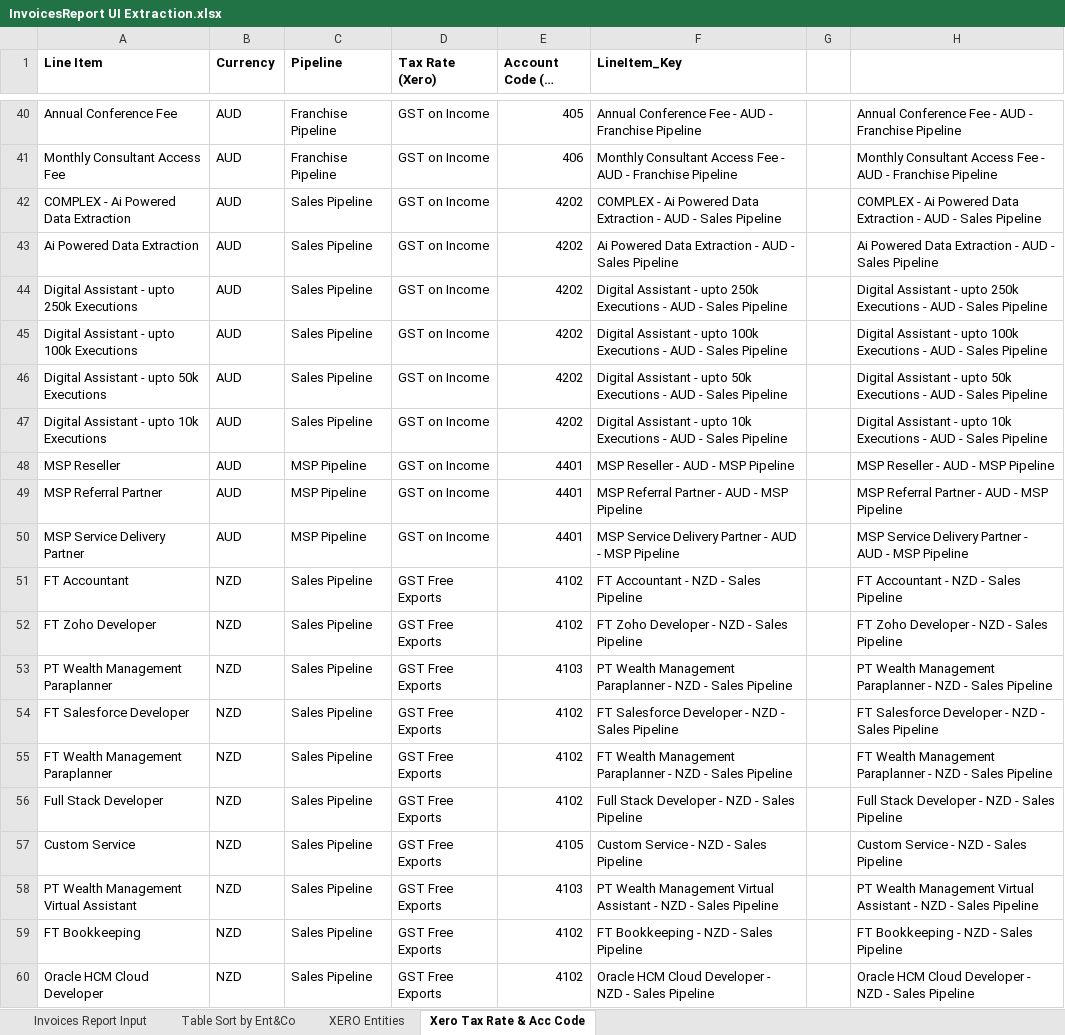
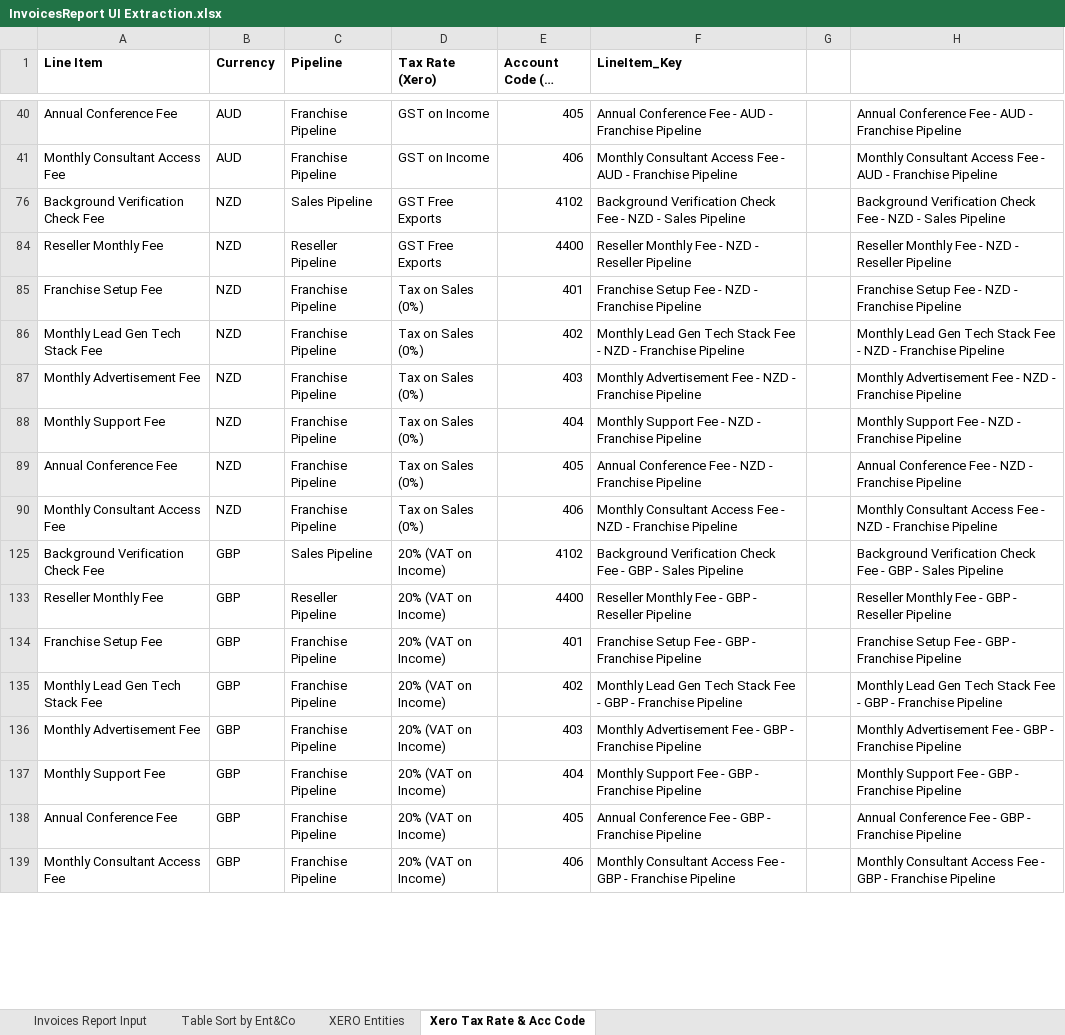
Before and after one commit to ValentaColombia/valenta-invoicing-contract-sent-performer, an Excel workbook: Data/Temp/InvoicesReport UI Extraction.xlsx, sheet Xero Tax Rate & Acc Code, drawn as a sheet; only a part is shown, gaps mark what is left out; the shorter side is filled out with more unchanged rows; long unchanged cells end in …; values as stored, in another font and other column widths than the file's, no borders; table styles not drawn; the diff covers the shown part only; the diff names each change by its address in the sheet, - before the commit and + after, or states it on an @@ line.

```diff
--- a/Data/Temp/InvoicesReport UI Extraction.xlsx (sheet Xero Tax Rate & Acc Code)
+++ b/Data/Temp/InvoicesReport UI Extraction.xlsx (sheet Xero Tax Rate & Acc Code)
@@ row 42 hidden: COMPLEX - Ai Powered Data Extraction | AUD | Sales Pipeline | GST on Income | 4202 | COMPLEX - Ai Powered Data Extraction - AUD - Sales Pipeline |  | COMPLEX - Ai Powered Data Extraction - AUD - Sales Pipeline @@
@@ row 43 hidden: Ai Powered Data Extraction | AUD | Sales Pipeline | GST on Income | 4202 | Ai Powered Data Extraction - AUD - Sales Pipeline |  | Ai Powered Data Extraction - AUD - Sales Pipeline @@
@@ row 44 hidden: Digital Assistant - upto 250k Executions | AUD | Sales Pipeline | GST on Income | 4202 | Digital Assistant - upto 250k Executions - AUD - Sales Pipeline |  | Digital Assistant - upto 250k Executions - AUD - Sales Pipeline @@
@@ row 45 hidden: Digital Assistant - upto 100k Executions | AUD | Sales Pipeline | GST on Income | 4202 | Digital Assistant - upto 100k Executions - AUD - Sales Pipeline |  | Digital Assistant - upto 100k Executions - AUD - Sales Pipeline @@
@@ row 46 hidden: Digital Assistant - upto 50k Executions | AUD | Sales Pipeline | GST on Income | 4202 | Digital Assistant - upto 50k Executions - AUD - Sales Pipeline |  | Digital Assistant - upto 50k Executions - AUD - Sales Pipeline @@
@@ row 47 hidden: Digital Assistant - upto 10k Executions | AUD | Sales Pipeline | GST on Income | 4202 | Digital Assistant - upto 10k Executions - AUD - Sales Pipeline |  | Digital Assistant - upto 10k Executions - AUD - Sales Pipeline @@
@@ row 48 hidden: MSP Reseller | AUD | MSP Pipeline | GST on Income | 4401 | MSP Reseller - AUD - MSP Pipeline |  | MSP Reseller - AUD - MSP Pipeline @@
@@ row 49 hidden: MSP Referral Partner | AUD | MSP Pipeline | GST on Income | 4401 | MSP Referral Partner - AUD - MSP Pipeline |  | MSP Referral Partner - AUD - MSP Pipeline @@
@@ row 50 hidden: MSP Service Delivery Partner | AUD | MSP Pipeline | GST on Income | 4401 | MSP Service Delivery Partner - AUD - MSP Pipeline |  | MSP Service Delivery Partner - AUD - MSP Pipeline @@
@@ row 51 hidden: FT Accountant | NZD | Sales Pipeline | GST Free Exports | 4102 | FT Accountant - NZD - Sales Pipeline |  | FT Accountant - NZD - Sales Pipeline @@
@@ row 52 hidden: FT Zoho Developer | NZD | Sales Pipeline | GST Free Exports | 4102 | FT Zoho Developer - NZD - Sales Pipeline |  | FT Zoho Developer - NZD - Sales Pipeline @@
@@ row 53 hidden: PT Wealth Management Paraplanner | NZD | Sales Pipeline | GST Free Exports | 4103 | PT Wealth Management Paraplanner - NZD - Sales Pipeline |  | PT Wealth Management Paraplanner - NZD - Sales Pipeline @@
@@ row 54 hidden: FT Salesforce Developer | NZD | Sales Pipeline | GST Free Exports | 4102 | FT Salesforce Developer - NZD - Sales Pipeline |  | FT Salesforce Developer - NZD - Sales Pipeline @@
@@ row 55 hidden: FT Wealth Management Paraplanner | NZD | Sales Pipeline | GST Free Exports | 4102 | FT Wealth Management Paraplanner - NZD - Sales Pipeline |  | FT Wealth Management Paraplanner - NZD - Sales Pipeline @@
@@ row 56 hidden: Full Stack Developer | NZD | Sales Pipeline | GST Free Exports | 4102 | Full Stack Developer - NZD - Sales Pipeline |  | Full Stack Developer - NZD - Sales Pipeline @@
@@ row 57 hidden: Custom Service | NZD | Sales Pipeline | GST Free Exports | 4105 | Custom Service - NZD - Sales Pipeline |  | Custom Service - NZD - Sales Pipeline @@
@@ row 58 hidden: PT Wealth Management Virtual Assistant | NZD | Sales Pipeline | GST Free Exports | 4103 | PT Wealth Management Virtual Assistant - NZD - Sales Pipeline |  | PT Wealth Management Virtual Assistant - NZD - Sales Pipeline @@
@@ row 59 hidden: FT Bookkeeping | NZD | Sales Pipeline | GST Free Exports | 4102 | FT Bookkeeping - NZD - Sales Pipeline |  | FT Bookkeeping - NZD - Sales Pipeline @@
@@ row 60 hidden: Oracle HCM Cloud Developer | NZD | Sales Pipeline | GST Free Exports | 4102 | Oracle HCM Cloud Developer - NZD - Sales Pipeline |  | Oracle HCM Cloud Developer - NZD - Sales Pipeline @@
```
Also changed, not shown: 136 hidden or unhidden rows elsewhere in this sheet, Data/Output/Contract Sent Summary Report.xlsx, 24 other files.
